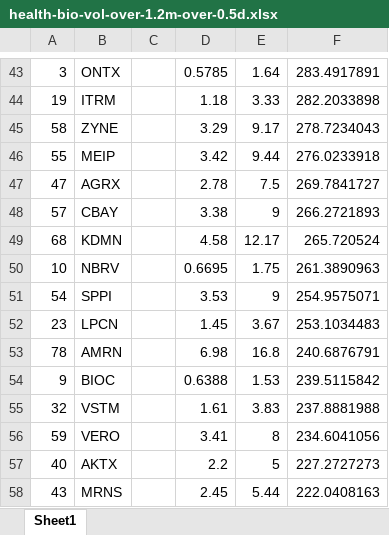
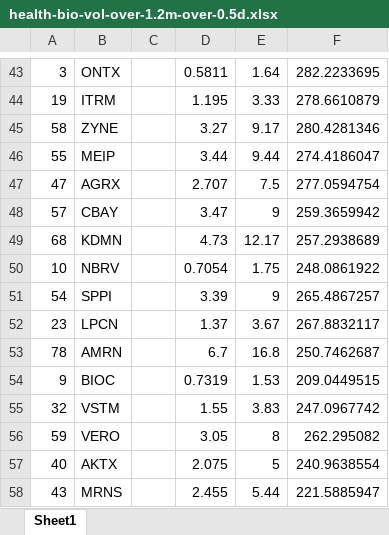
Before and after one commit to bwahn/stock, an Excel workbook: health-bio-vol-over-1.2m-over-0.5d.xlsx, sheet Sheet1, drawn as a sheet; only a part is shown, gaps mark what is left out; values as stored, in another font and other column widths than the file's, no borders; the diff covers the shown part only; the diff names each change by its address in the sheet, - before the commit and + after, or states it on an @@ line.

```diff
--- a/health-bio-vol-over-1.2m-over-0.5d.xlsx (sheet Sheet1)
+++ b/health-bio-vol-over-1.2m-over-0.5d.xlsx (sheet Sheet1)
-D43: 0.5785
+D43: 0.5811
-F43: 283.4917891
+F43: 282.2233695
-D44: 1.18
+D44: 1.195
-F44: 282.2033898
+F44: 278.6610879
-D45: 3.29
+D45: 3.27
-F45: 278.7234043
+F45: 280.4281346
-D46: 3.42
+D46: 3.44
-F46: 276.0233918
+F46: 274.4186047
-D47: 2.78
+D47: 2.707
-F47: 269.7841727
+F47: 277.0594754
-D48: 3.38
+D48: 3.47
-F48: 266.2721893
+F48: 259.3659942
-D49: 4.58
+D49: 4.73
-F49: 265.720524
+F49: 257.2938689
-D50: 0.6695
+D50: 0.7054
-F50: 261.3890963
+F50: 248.0861922
-D51: 3.53
+D51: 3.39
-F51: 254.9575071
+F51: 265.4867257
-D52: 1.45
+D52: 1.37
-F52: 253.1034483
+F52: 267.8832117
-D53: 6.98
+D53: 6.7
-F53: 240.6876791
+F53: 250.7462687
-D54: 0.6388
+D54: 0.7319
-F54: 239.5115842
+F54: 209.0449515
-D55: 1.61
+D55: 1.55
-F55: 237.8881988
+F55: 247.0967742
-D56: 3.41
+D56: 3.05
-F56: 234.6041056
+F56: 262.295082
-D57: 2.2
+D57: 2.075
-F57: 227.2727273
+F57: 240.9638554
-D58: 2.45
+D58: 2.455
-F58: 222.0408163
+F58: 221.5885947
```
Also changed, not shown: 147 edited cells elsewhere in this sheet, 1 other file.
